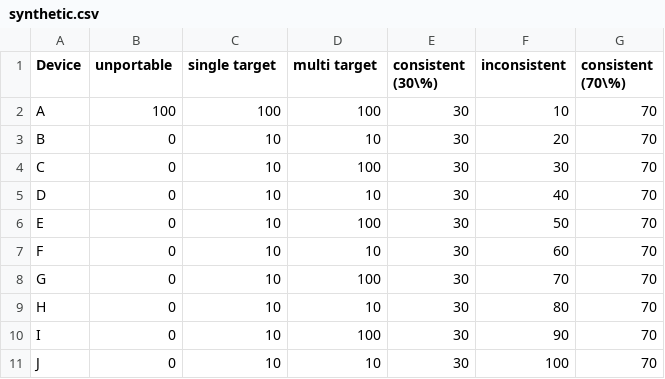
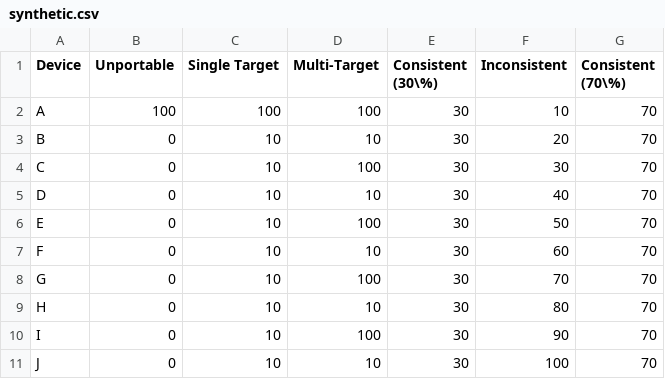
Before and after one commit to UoB-HPC/performance-portability, a CSV file: metrics/data/synthetic.csv, drawn as a sheet.

Commit message:
[WIP] Use consistent font sizes

```diff
--- a/metrics/data/synthetic.csv
+++ b/metrics/data/synthetic.csv
@@ -1,2 +1,2 @@
-Device, unportable, single target, multi target, consistent (30\%), inconsistent, consistent (70\%)
+Device, Unportable, Single Target, Multi-Target, Consistent (30\%), Inconsistent, Consistent (70\%)
 A,      100,        100,           100,          30,                10,           70
```
Also changed, not shown: 1 other file.
